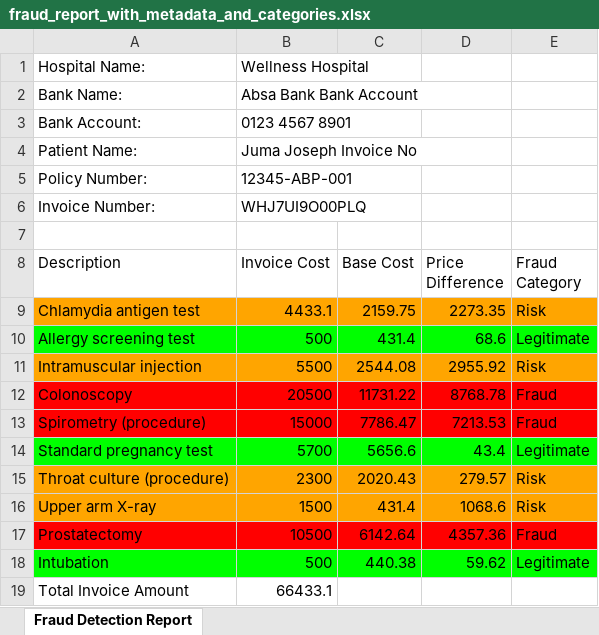
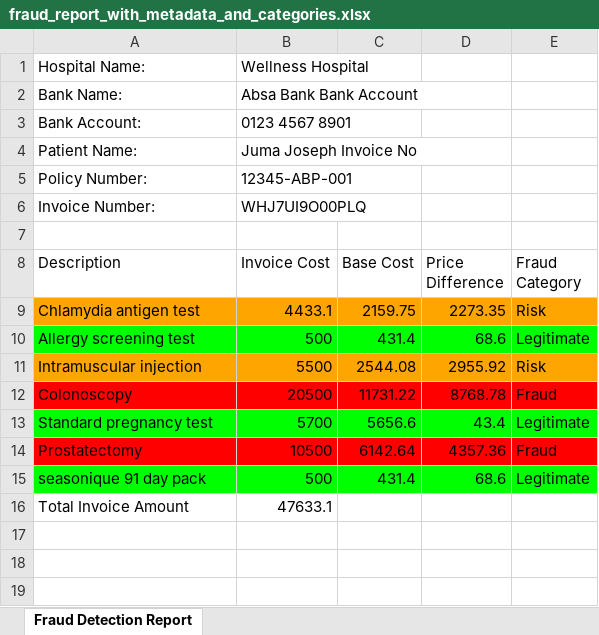
Before and after one commit to prudence-del/UwaziTek, an Excel workbook: fraud_report_with_metadata_and_categories.xlsx, sheet Fraud Detection Report, drawn as a sheet; values as stored, in another font and other column widths than the file's, no borders; removed rows and columns are numbered as before the commit, all else as after; the diff names each change by its address in the sheet, - before the commit and + after, or states it on an @@ line.

Commit message:
Add JSON support for fraud detection report

```diff
--- a/fraud_report_with_metadata_and_categories.xlsx (sheet Fraud Detection Report)
+++ b/fraud_report_with_metadata_and_categories.xlsx (sheet Fraud Detection Report)
-row 13: Spirometry (procedure) | 15000 | 7786.47 | 7213.53 | Fraud
-row 15: Throat culture (procedure) | 2300 | 2020.43 | 279.57 | Risk
-row 16: Upper arm X-ray | 1500 | 431.4 | 1068.6 | Risk
-row 18: Intubation | 500 | 440.38 | 59.62 | Legitimate
+row 15: seasonique 91 day pack | 500 | 431.4 | 68.6 | Legitimate
-B16 (Invoice Cost): 66433.1
+B16 (Invoice Cost): 47633.1
```
Also changed, not shown: Base_data_report.xlsx, medication_base_report.xlsx, 2 other files.
